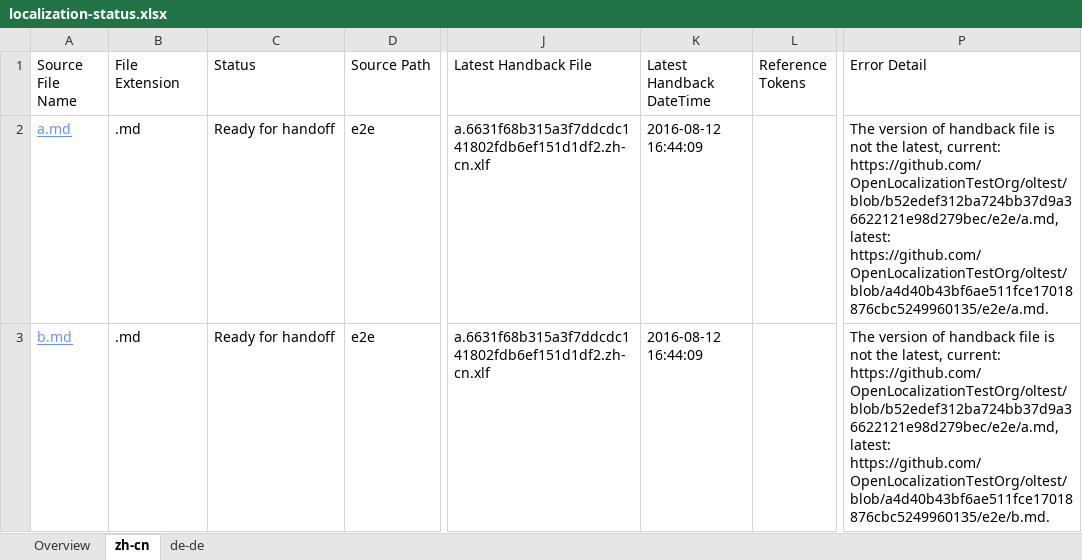
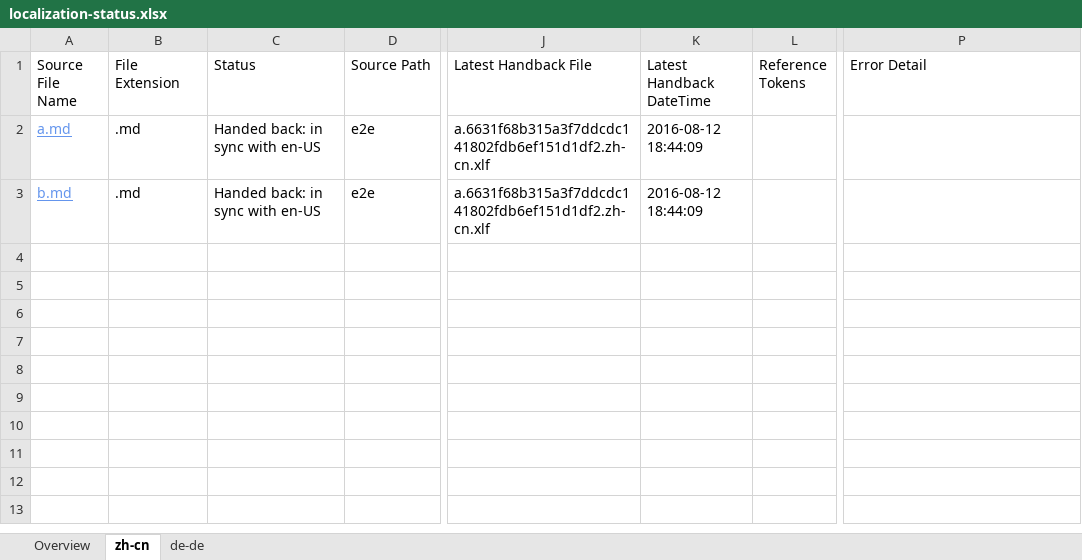
Before and after one commit to OpenLocalizationTestOrg/olhandback-e2e, an Excel workbook: ol-handback/OpenLocalizationTestOrg/oltest/ci/localization-status.xlsx, sheet zh-cn, drawn as a sheet; only a part is shown, gaps mark what is left out; values as stored, in another font and other column widths than the file's, no borders; table styles not drawn; the diff names each change by its address in the sheet, - before the commit and + after, or states it on an @@ line.

Commit message:
Generate Report for Handback

```diff
--- a/ol-handback/OpenLocalizationTestOrg/oltest/ci/localization-status.xlsx (sheet zh-cn)
+++ b/ol-handback/OpenLocalizationTestOrg/oltest/ci/localization-status.xlsx (sheet zh-cn)
-C2:C3 (Status): Ready for handoff
+C2:C3 (Status): Handed back: in sync with en-US
-K2:K3 (Latest Handback DateTime): 2016-08-12 16:44:09
+K2:K3 (Latest Handback DateTime): 2016-08-12 18:44:09
-P2 (Error Detail): The version of handback file is not the latest, current: https://github.com/OpenLocalizationTestOrg/oltest/blob/b52edef312ba724bb37d9a36622121e98d279bec/e2e/a.md, latest: https://github.com/OpenLocalizationTestOrg/oltest/blob/a4d40b43bf6ae511fce17018876cbc5249960135/e2e/a.md.
+P2 (Error Detail): (empty)
-P3 (Error Detail): The version of handback file is not the latest, current: https://github.com/OpenLocalizationTestOrg/oltest/blob/b52edef312ba724bb37d9a36622121e98d279bec/e2e/a.md, latest: https://github.com/OpenLocalizationTestOrg/oltest/blob/a4d40b43bf6ae511fce17018876cbc5249960135/e2e/b.md.
+P3 (Error Detail): (empty)
```
Also changed, not shown: sheet de-de, sheet Overview, 1 other file.
